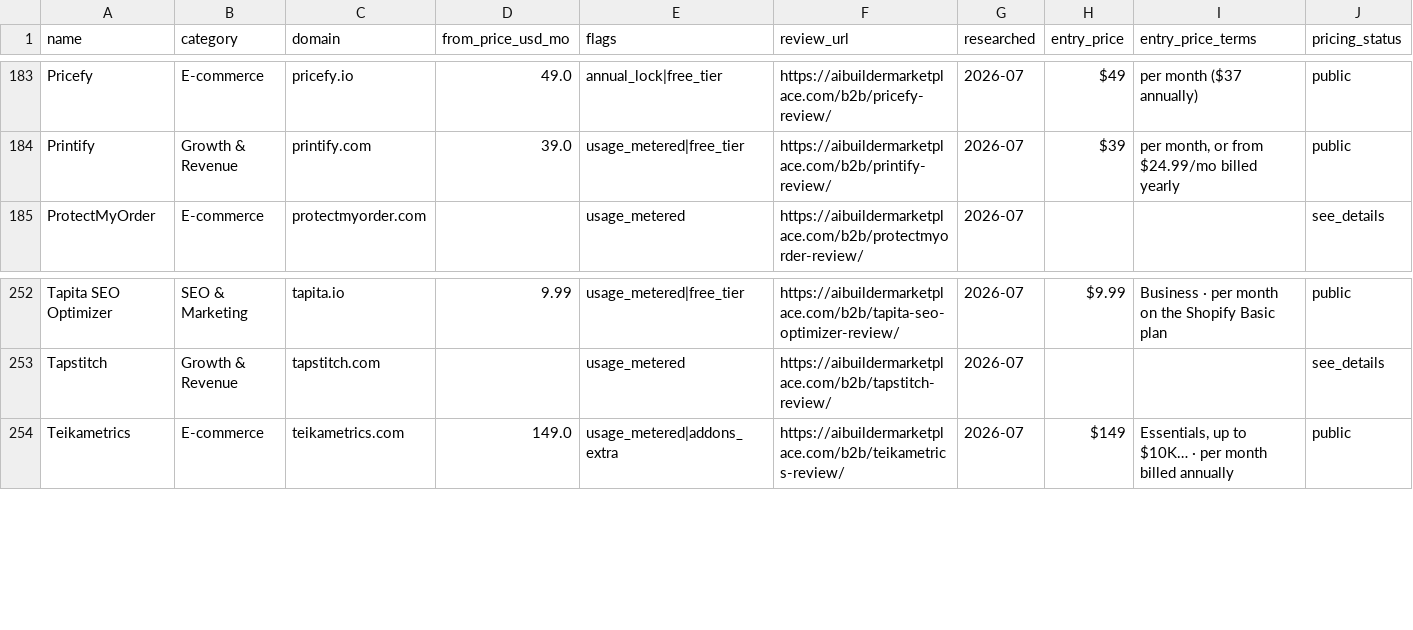
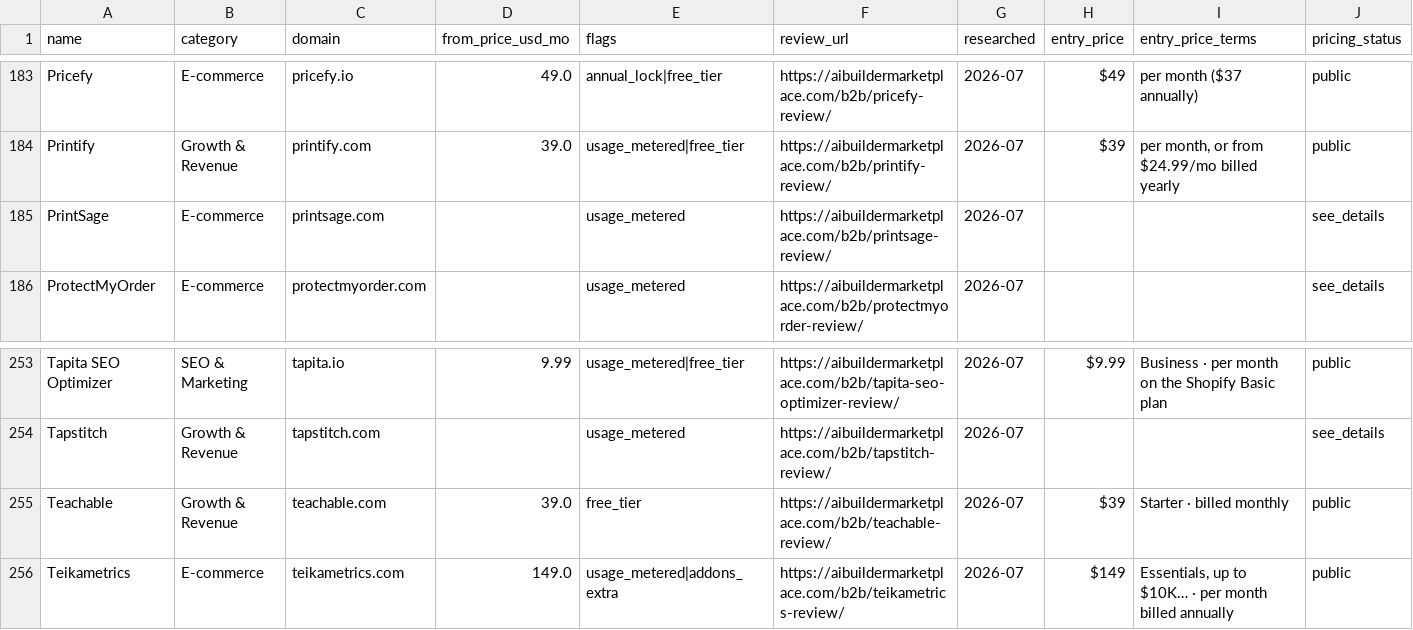
Before and after one commit to NewBegin-gif/marketingandsalessoftware, a CSV file: data/mss-tools.csv, drawn as a sheet; only a part is shown, gaps mark what is left out; rows hold the shown columns only; the diff names each change by its address in the sheet, - before the commit and + after, or states it on an @@ line.

```diff
--- a/data/mss-tools.csv
+++ b/data/mss-tools.csv
+row 185: PrintSage | E-commerce | printsage.com |  | usage_metered | https://aibuildermarketplace.com/b2b/printsage-review/ | 2026-07 |  |  | see_details
+row 255: Teachable | Growth & Revenue | teachable.com | 39.0 | free_tier | https://aibuildermarketplace.com/b2b/teachable-review/ | 2026-07 | $39 | Starter · billed monthly | public
```
Also changed, not shown: data/mss-flags.csv, 14 other files.
